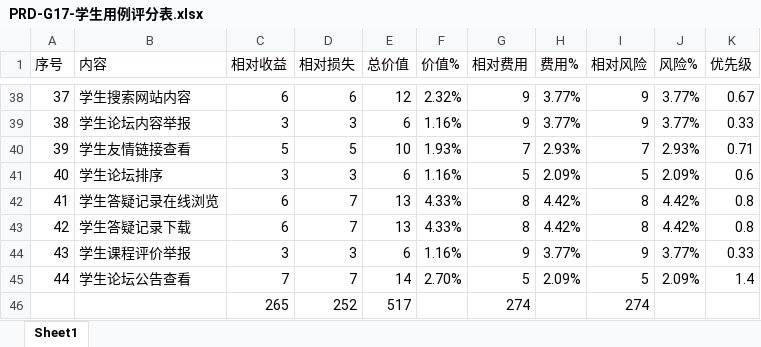
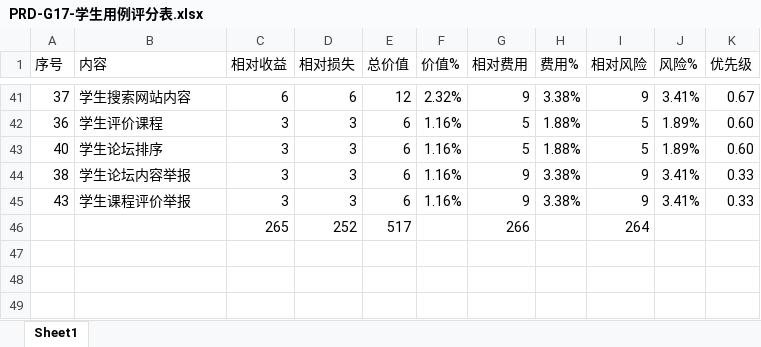
Before and after one commit to PRD-G17/PRD-G17-teamwork, an Excel workbook: 9软件需求规格说明书/用例评分表/PRD-G17-学生用例评分表.xlsx, sheet Sheet1, drawn as a sheet; only a part is shown, gaps mark what is left out; values as stored, in another font and other column widths than the file's, no borders; removed rows and columns are numbered as before the commit, all else as after; the diff covers the shown part only; the diff names each change by its address in the sheet, - before the commit and + after, or states it on an @@ line.

```diff
--- a/9软件需求规格说明书/用例评分表/PRD-G17-学生用例评分表.xlsx (sheet Sheet1)
+++ b/9软件需求规格说明书/用例评分表/PRD-G17-学生用例评分表.xlsx (sheet Sheet1)
-H41 (费用%): 3.77%
+H41 (费用%): 3.38%
-J41 (风险%): 3.77%
+J41 (风险%): 3.41%
+row 42: 36 | 学生评价课程 | 3 | 3 | 6 | 1.16% | 5 | 1.88% | 5 | 1.89% | 0.60
+row 43: 40 | 学生论坛排序 | 3 | 3 | 6 | 1.16% | 5 | 1.88% | 5 | 1.89% | 0.60
-H44 (费用%): 3.77%
+H44 (费用%): 3.38%
-J44 (风险%): 3.77%
+J44 (风险%): 3.41%
-row 40: 39 | 学生友情链接查看 | 5 | 5 | 10 | 1.93% | 7 | 2.93% | 7 | 2.93% | 0.71
-row 41: 40 | 学生论坛排序 | 3 | 3 | 6 | 1.16% | 5 | 2.09% | 5 | 2.09% | 0.6
-row 42: 41 | 学生答疑记录在线浏览 | 6 | 7 | 13 | 4.33% | 8 | 4.42% | 8 | 4.42% | 0.8
-row 43: 42 | 学生答疑记录下载 | 6 | 7 | 13 | 4.33% | 8 | 4.42% | 8 | 4.42% | 0.8
-H45 (费用%): 3.77%
+H45 (费用%): 3.38%
-J45 (风险%): 3.77%
+J45 (风险%): 3.41%
-row 45: 44 | 学生论坛公告查看 | 7 | 7 | 14 | 2.70% | 5 | 2.09% | 5 | 2.09% | 1.4
-G46 (相对费用): 274
+G46 (相对费用): 266
-I46 (相对风险): 274
+I46 (相对风险): 264
```
Also changed, not shown: 24 added rows, 21 removed rows and 47 edited cells elsewhere in this sheet, formulas that keep their value, 9软件需求规格说明书/用例评分表/PRD-G17-教师用例评分表.xlsx, 9软件需求规格说明书/用例评分表/PRD-G17-游客用例评分表.xlsx, 16 other files.
